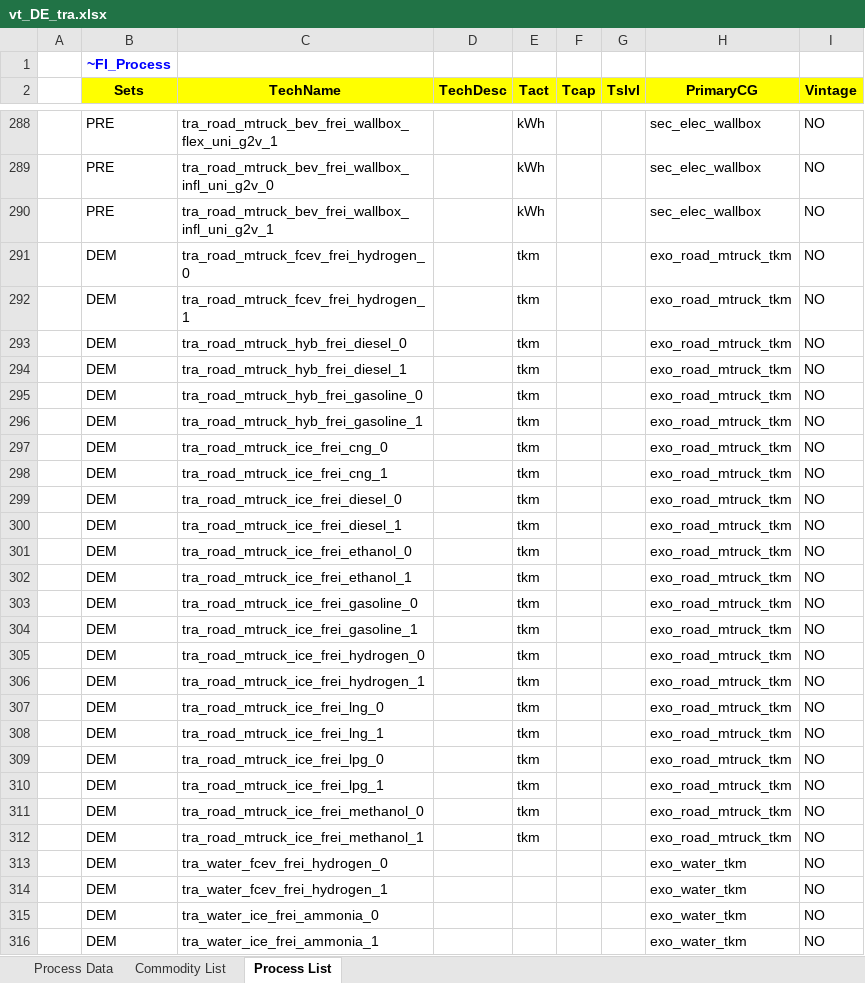
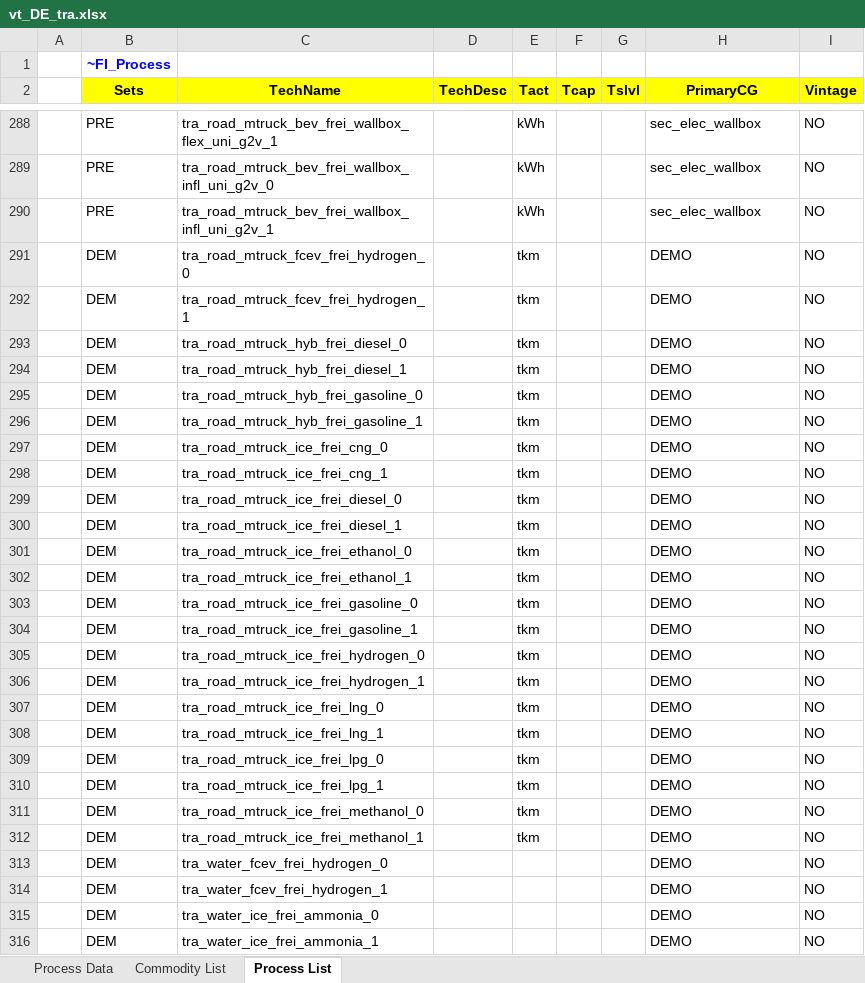
Before and after one commit to sedos-project/data_adapter_times, an Excel workbook: output_data/vt_DE_tra.xlsx, sheet Process List, drawn as a sheet; only a part is shown, gaps mark what is left out; values as stored, in another font and other column widths than the file's, no borders; the diff covers the shown part only; the diff names each change by its address in the sheet, - before the commit and + after, or states it on an @@ line.

Commit message:
demo update

```diff
--- a/output_data/vt_DE_tra.xlsx (sheet Process List)
+++ b/output_data/vt_DE_tra.xlsx (sheet Process List)
-H291:H312 (PrimaryCG): exo_road_mtruck_tkm
+H291:H312 (PrimaryCG): DEMO
-H313:H316 (PrimaryCG): exo_water_tkm
+H313:H316 (PrimaryCG): DEMO
```
Also changed, not shown: 213 edited cells elsewhere in this sheet, output_data/tra_occupancy_rate.xlsx, 1 other file.
